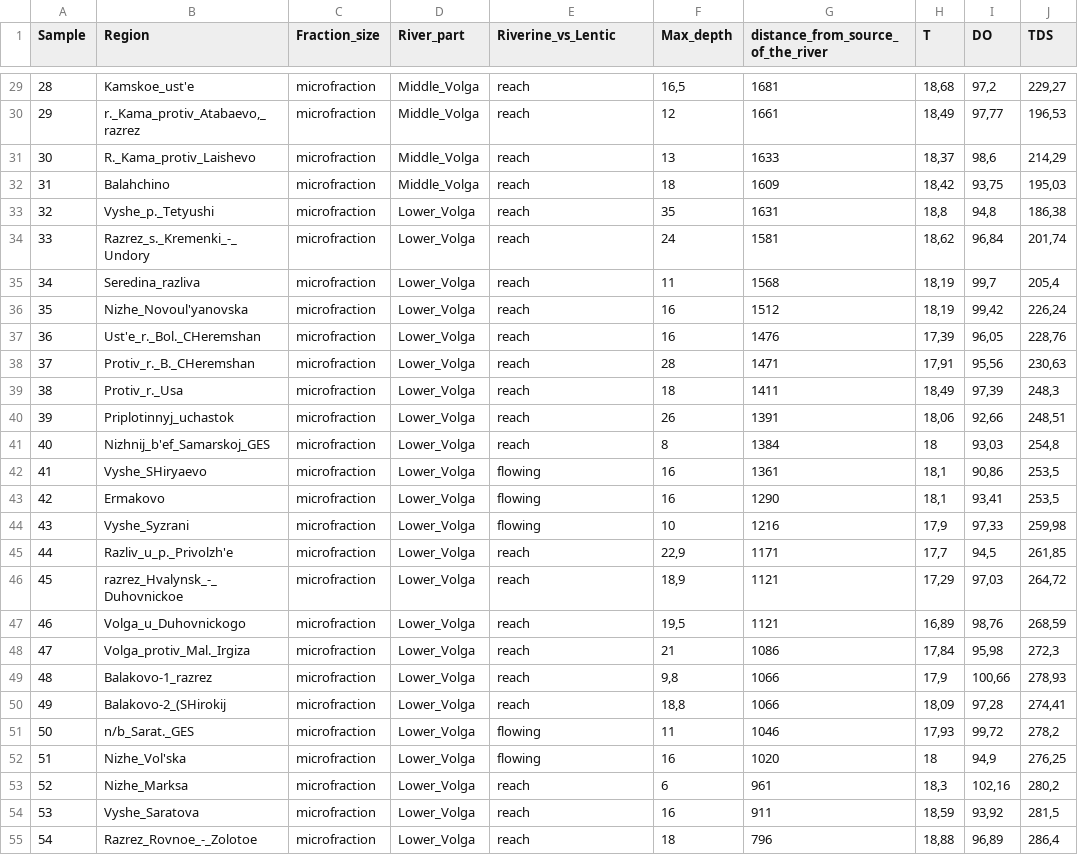
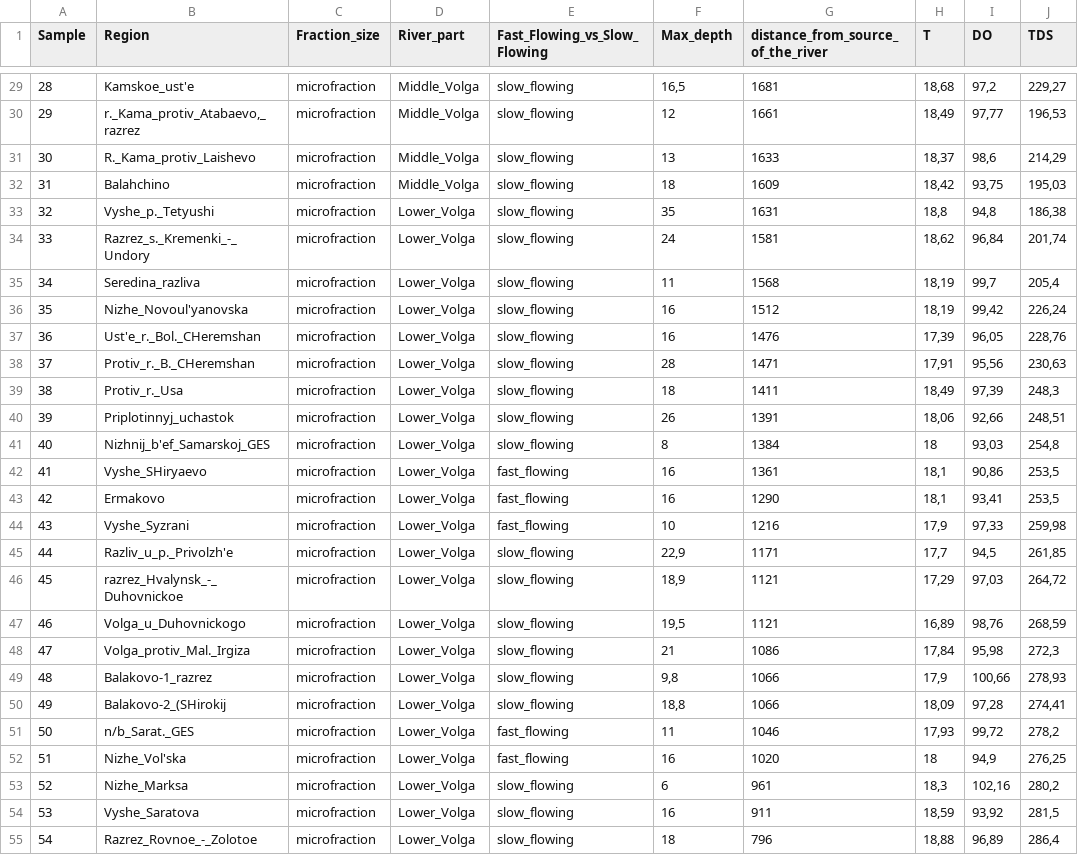
Before and after one commit to bodya67/volga_metabarcoding_data, a TSV file: mapping.tsv, drawn as a sheet; only a part is shown, gaps mark what is left out; the diff covers the shown part only; the diff names each change by its address in the sheet, - before the commit and + after, or states it on an @@ line.

```diff
--- a/mapping.tsv
+++ b/mapping.tsv
-E1: Riverine_vs_Lentic
+E1: Fast_Flowing_vs_Slow_Flowing
-E29:E41 (Fast_Flowing_vs_Slow_Flowing): reach
+E29:E41 (Fast_Flowing_vs_Slow_Flowing): slow_flowing
-E42:E44 (Fast_Flowing_vs_Slow_Flowing): flowing
+E42:E44 (Fast_Flowing_vs_Slow_Flowing): fast_flowing
-E45:E50 (Fast_Flowing_vs_Slow_Flowing): reach
+E45:E50 (Fast_Flowing_vs_Slow_Flowing): slow_flowing
-E51:E52 (Fast_Flowing_vs_Slow_Flowing): flowing
+E51:E52 (Fast_Flowing_vs_Slow_Flowing): fast_flowing
-E53:E55 (Fast_Flowing_vs_Slow_Flowing): reach
+E53:E55 (Fast_Flowing_vs_Slow_Flowing): slow_flowing
```
Also changed, not shown: 111 edited cells elsewhere in this file.
